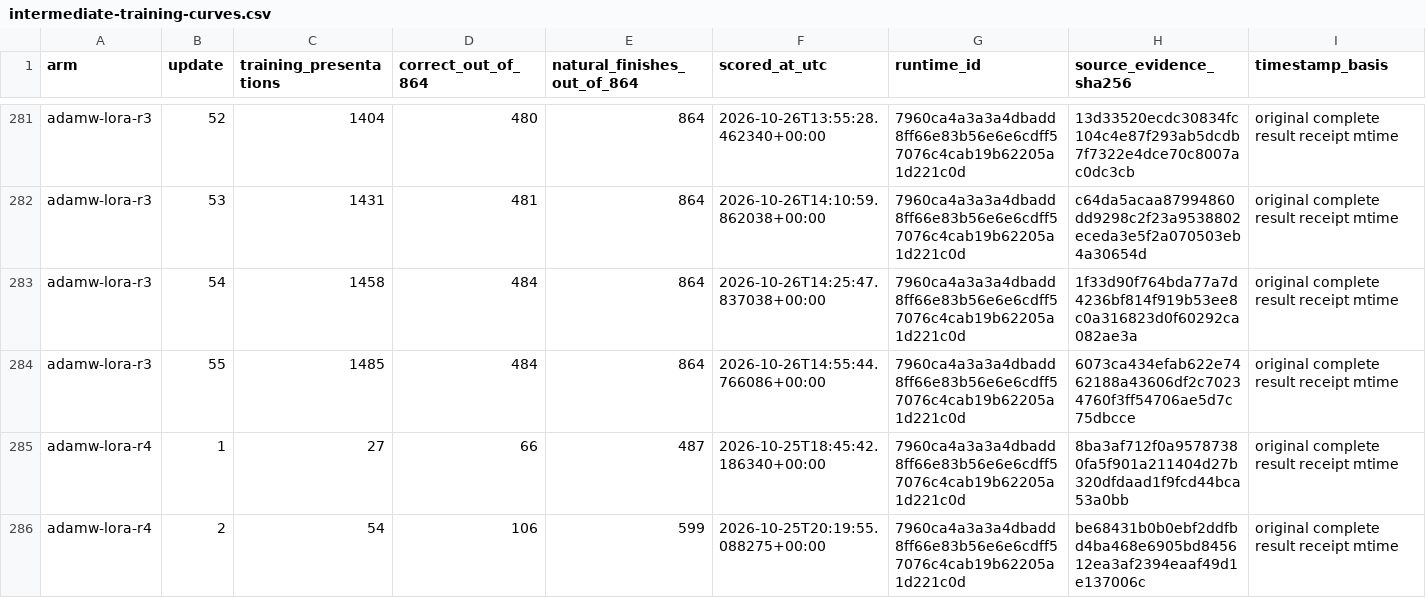
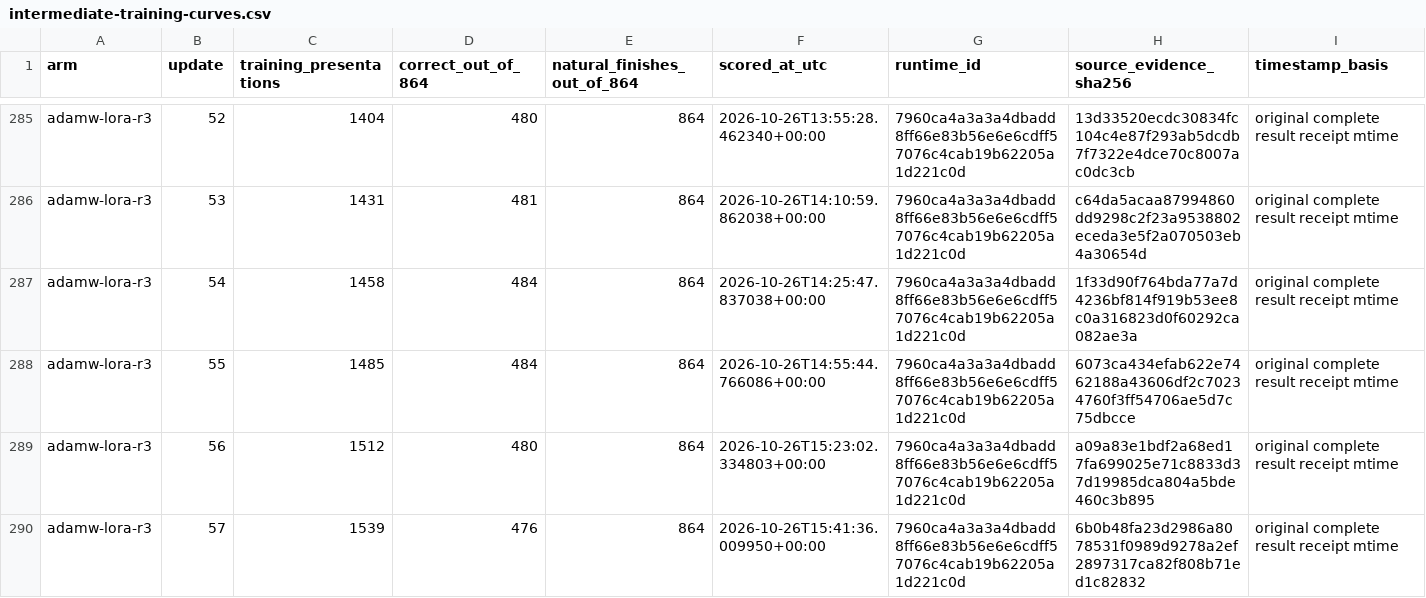
Before and after one commit to CC-David-CC/sss, a CSV file: docs/results/minicpm-20261026/intermediate-training-curves.csv, drawn as a sheet; only a part is shown, gaps mark what is left out; the shorter side is filled out with more unchanged rows; the diff covers the shown part only.

```diff
--- a/docs/results/minicpm-20261026/intermediate-training-curves.csv
+++ b/docs/results/minicpm-20261026/intermediate-training-curves.csv
@@ -284 +288,3 @@ adamw-lora-r3,54,1458,484,864,2026-10-26T14:25:47.837038+00:00,7960ca4a3a3a4dbad
 adamw-lora-r3,55,1485,484,864,2026-10-26T14:55:44.766086+00:00,7960ca4a3a3a4dbadd8ff66e83b56e6e6cdff57076c4cab19b62205a1d221c0d,6073ca434efab622e7462188a43606df2c70234760f3ff54706ae5d7c75dbcce,original complete result receipt mtime
+adamw-lora-r3,56,1512,480,864,2026-10-26T15:23:02.334803+00:00,7960ca4a3a3a4dbadd8ff66e83b56e6e6cdff57076c4cab19b62205a1d221c0d,a09a83e1bdf2a68ed17fa699025e71c8833d37d19985dca804a5bde460c3b895,original complete result receipt mtime
+adamw-lora-r3,57,1539,476,864,2026-10-26T15:41:36.009950+00:00,7960ca4a3a3a4dbadd8ff66e83b56e6e6cdff57076c4cab19b62205a1d221c0d,6b0b48fa23d2986a8078531f0989d9278a2ef2897317ca82f808b71ed1c82832,original complete result receipt mtime
```
Also changed, not shown: 10 added rows elsewhere in this file, docs/results/minicpm-20261026/latest-skill-scores.csv, 5 other files.
